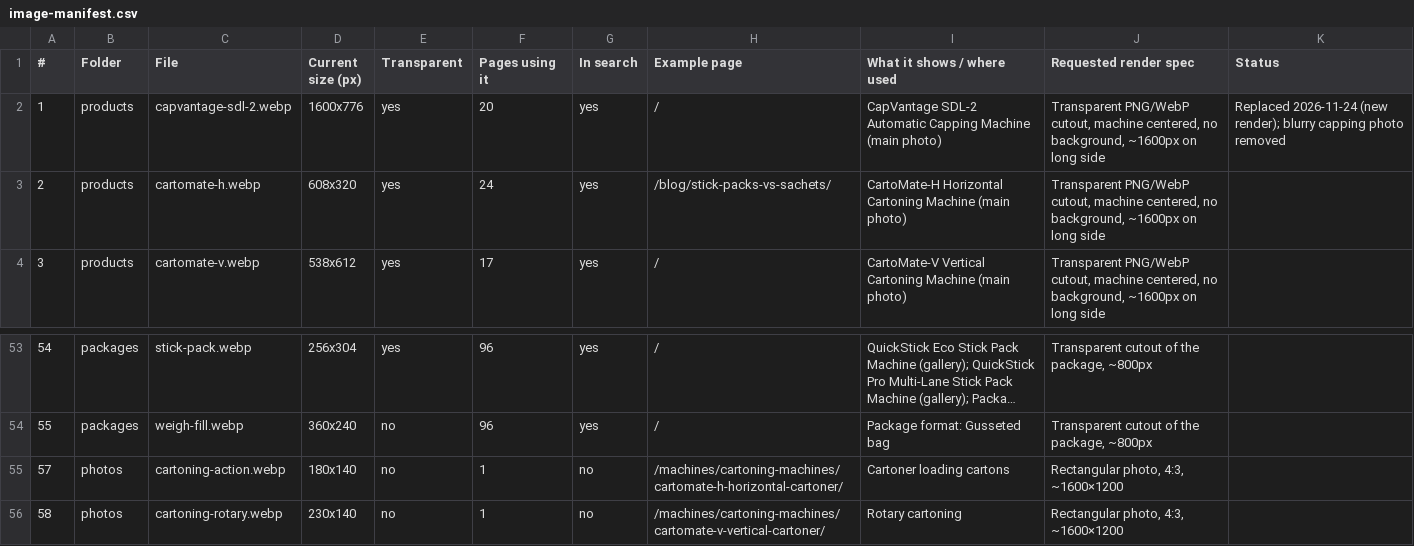
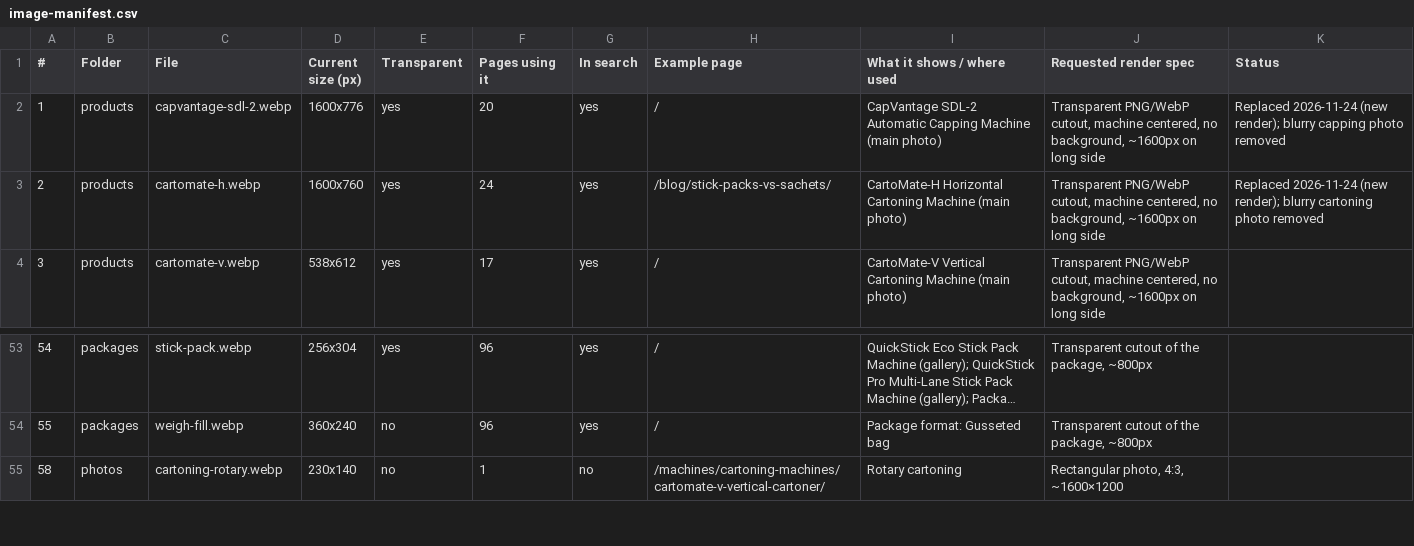
Before and after one commit to BHALEYART/wrapsense, a CSV file: docs/image-manifest.csv, drawn as a sheet; only a part is shown, gaps mark what is left out; long unchanged cells end in ….

```diff
--- a/docs/image-manifest.csv
+++ b/docs/image-manifest.csv
@@ -2,3 +2,3 @@
 1,products,capvantage-sdl-2.webp,1600x776,yes,20,yes,/,CapVantage SDL-2 Automatic Capping Machine (main photo),"Transparent PNG/WebP cutout, machine centered, no background, ~1600px on long side",Replaced 2026-11-24 (new render); blurry capping photo removed
-2,products,cartomate-h.webp,608x320,yes,24,yes,/blog/stick-packs-vs-sachets/,CartoMate-H Horizontal Cartoning Machine (main photo),"Transparent PNG/WebP cutout, machine centered, no background, ~1600px on long side",
+2,products,cartomate-h.webp,1600x760,yes,24,yes,/blog/stick-packs-vs-sachets/,CartoMate-H Horizontal Cartoning Machine (main photo),"Transparent PNG/WebP cutout, machine centered, no background, ~1600px on long side",Replaced 2026-11-24 (new render); blurry cartoning photo removed
 3,products,cartomate-v.webp,538x612,yes,17,yes,/,CartoMate-V Vertical Cartoning Machine (main photo),"Transparent PNG/WebP cutout, machine centered, no background, ~1600px on long side",
@@ -54,3 +54,2 @@
 55,packages,weigh-fill.webp,360x240,no,96,yes,/,Package format: Gusseted bag,"Transparent cutout of the package, ~800px",
-57,photos,cartoning-action.webp,180x140,no,1,no,/machines/cartoning-machines/cartomate-h-horizontal-cartoner/,Cartoner loading cartons,"Rectangular photo, 4:3, ~1600×1200",
 58,photos,cartoning-rotary.webp,230x140,no,1,no,/machines/cartoning-machines/cartomate-v-vertical-cartoner/,Rotary cartoning,"Rectangular photo, 4:3, ~1600×1200",
```
Also changed, not shown: 5 other files.
